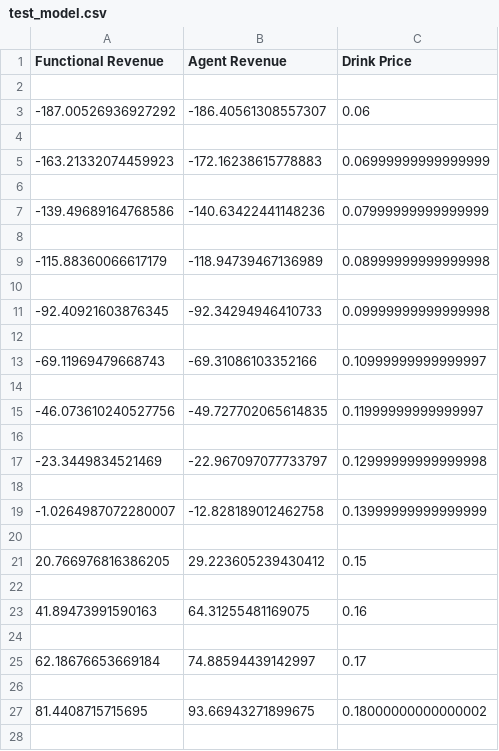
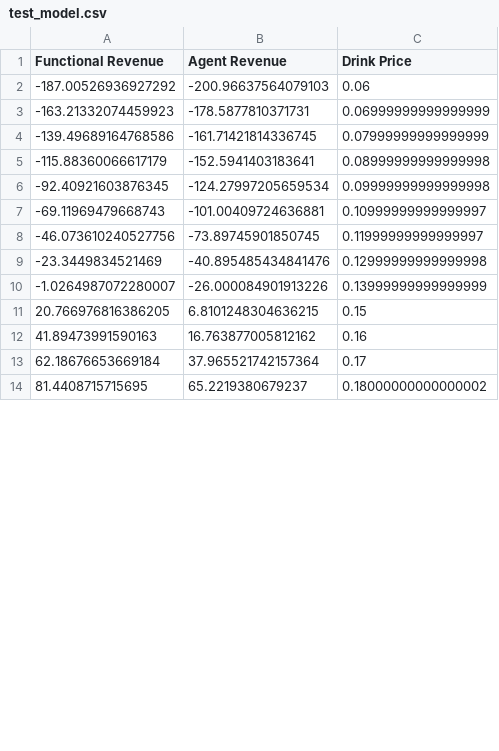
Before and after one commit to llabonte8/Coffeeshop-Simulation, a CSV file: test_model.csv, drawn as a sheet; only a part is shown; the diff covers the shown part only.

```diff
--- a/test_model.csv
+++ b/test_model.csv
@@ -1,28 +1,14 @@
 Functional Revenue,Agent Revenue,Drink Price
-
--187.00526936927292,-186.40561308557307,0.06
-
--163.21332074459923,-172.16238615778883,0.06999999999999999
-
--139.49689164768586,-140.63422441148236,0.07999999999999999
-
--115.88360066617179,-118.94739467136989,0.08999999999999998
-
--92.40921603876345,-92.34294946410733,0.09999999999999998
-
--69.11969479668743,-69.31086103352166,0.10999999999999997
-
--46.073610240527756,-49.727702065614835,0.11999999999999997
-
--23.3449834521469,-22.967097077733797,0.12999999999999998
-
--1.0264987072280007,-12.828189012462758,0.13999999999999999
-
-20.766976816386205,29.223605239430412,0.15
-
-41.89473991590163,64.31255481169075,0.16
-
-62.18676653669184,74.88594439142997,0.17
-
-81.4408715715695,93.66943271899675,0.18000000000000002
-
+-187.00526936927292,-200.96637564079103,0.06
+-163.21332074459923,-178.5877810371731,0.06999999999999999
+-139.49689164768586,-161.71421814336745,0.07999999999999999
+-115.88360066617179,-152.5941403183641,0.08999999999999998
+-92.40921603876345,-124.27997205659534,0.09999999999999998
+-69.11969479668743,-101.00409724636881,0.10999999999999997
+-46.073610240527756,-73.89745901850745,0.11999999999999997
+-23.3449834521469,-40.895485434841476,0.12999999999999998
+-1.0264987072280007,-26.000084901913226,0.13999999999999999
+20.766976816386205,6.8101248304636215,0.15
+41.89473991590163,16.763877005812162,0.16
+62.18676653669184,37.965521742157364,0.17
+81.4408715715695,65.2219380679237,0.18000000000000002
```
Also changed, not shown: 30 removed rows and 31 edited cells elsewhere in this file, 9 other files.
